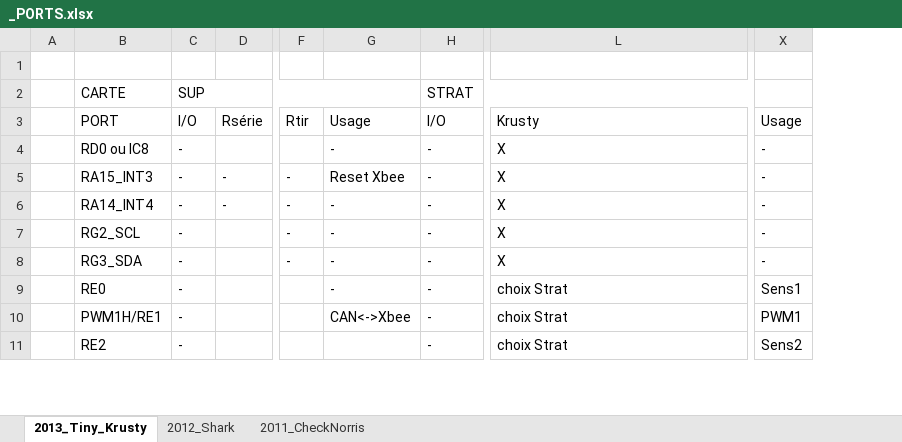
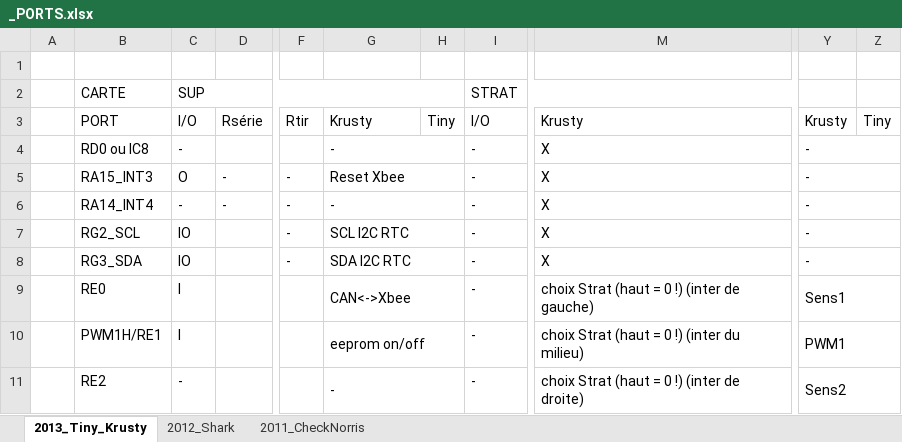
Before and after one commit to samuelpoiraud/robot, an Excel workbook: _Hard/_PORTS.xlsx, sheet 2013_Tiny_Krusty, drawn as a sheet; only a part is shown, gaps mark what is left out; values as stored, in another font and other column widths than the file's, no cell formats; addresses are those after the commit; the diff covers the shown part only; the diff names each change by its address in the sheet, - before the commit and + after, or states it on an @@ line.

Commit message:
Correction classeur ports : rôle des interrupteurs. + proposition pour codes similaires sur les deux robots (reconnaissance automatique par les cartes SUPER, STRATEGIE et PROPULSION).

```diff
--- a/_Hard/_PORTS.xlsx (sheet 2013_Tiny_Krusty)
+++ b/_Hard/_PORTS.xlsx (sheet 2013_Tiny_Krusty)
+column H, row 3: Tiny
+column Z, row 3: Tiny
-G3: Usage
+G3: Krusty
-Y3: Usage
+Y3: Krusty
+G4:H4 merged
+Y4:Z4 merged
-C5: -
+C5: O
+G5:H5 merged
+Y5:Z5 merged
+G6:H6 merged
+Y6:Z6 merged
-C7:C8: -
+C7:C8: IO
-G7: -
+G7: SCL I2C RTC
+G7:H7 merged
+Y7:Z7 merged
-G8: -
+G8: SDA I2C RTC
+G8:H8 merged
+Y8:Z8 merged
-C9:C10: -
+C9:C10: I
-G9: -
+G9: CAN<->Xbee
+G9:H9 merged
-M9: choix Strat
+M9: choix Strat (haut = 0 !) (inter de gauche)
+Y9:Z9 merged
-G10: CAN<->Xbee
+G10: eeprom on/off
+G10:H10 merged
-M10: choix Strat
+M10: choix Strat (haut = 0 !) (inter du milieu)
+Y10:Z10 merged
-G11: (empty)
+G11: -
+G11:H11 merged
-M11: choix Strat
+M11: choix Strat (haut = 0 !) (inter de droite)
+Y11:Z11 merged
```
Also changed, not shown: 33 edited cells and merged cells elsewhere in this sheet, cell formats.
